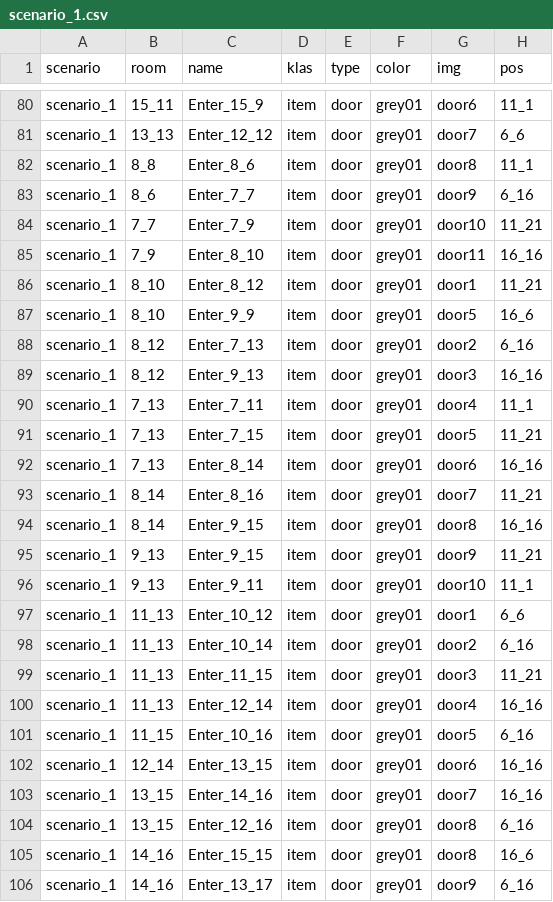
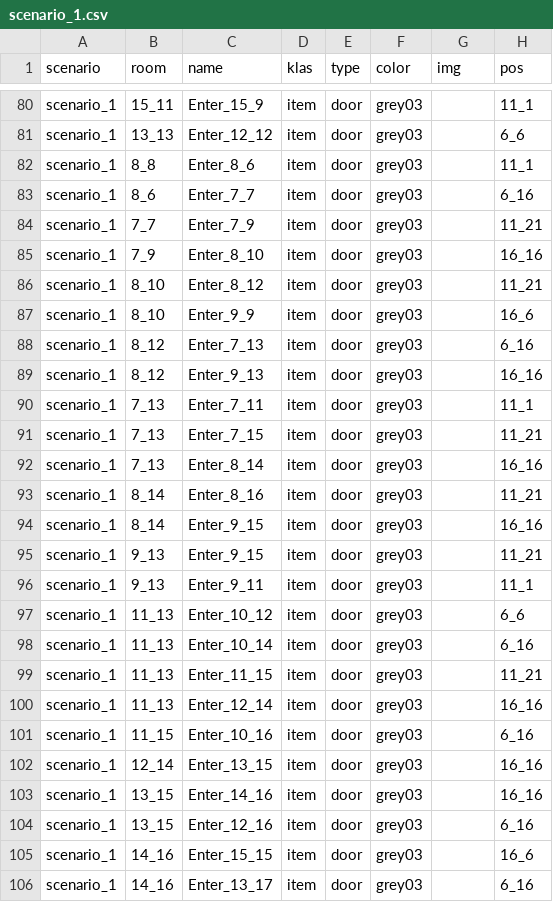
Before and after one commit to dimch0/circles, a CSV file: data/scenario_1.csv, drawn as a sheet; only a part is shown, gaps mark what is left out; the diff covers the shown part only; the diff names each change by its address in the sheet, - before the commit and + after, or states it on an @@ line.

Commit message:
new doors

```diff
--- a/data/scenario_1.csv
+++ b/data/scenario_1.csv
-F80:F106 (color): grey01
+F80:F106 (color): grey03
-G80 (img): door6
+G80 (img): (empty)
-G81 (img): door7
+G81 (img): (empty)
-G82 (img): door8
+G82 (img): (empty)
-G83 (img): door9
+G83 (img): (empty)
-G84 (img): door10
+G84 (img): (empty)
-G85 (img): door11
+G85 (img): (empty)
-G86 (img): door1
+G86 (img): (empty)
-G87 (img): door5
+G87 (img): (empty)
-G88 (img): door2
+G88 (img): (empty)
-G89 (img): door3
+G89 (img): (empty)
-G90 (img): door4
+G90 (img): (empty)
-G91 (img): door5
+G91 (img): (empty)
-G92 (img): door6
+G92 (img): (empty)
-G93 (img): door7
+G93 (img): (empty)
-G94 (img): door8
+G94 (img): (empty)
-G95 (img): door9
+G95 (img): (empty)
-G96 (img): door10
+G96 (img): (empty)
-G97 (img): door1
+G97 (img): (empty)
-G98 (img): door2
+G98 (img): (empty)
-G99 (img): door3
+G99 (img): (empty)
-G100 (img): door4
+G100 (img): (empty)
-G101 (img): door5
+G101 (img): (empty)
-G102 (img): door6
+G102 (img): (empty)
-G103 (img): door7
+G103 (img): (empty)
-G104:G105 (img): door8
+G104:G105 (img): (empty)
-G106 (img): door9
+G106 (img): (empty)
```
Also changed, not shown: 67 edited cells elsewhere in this file, data/all.csv, 23 other files.
